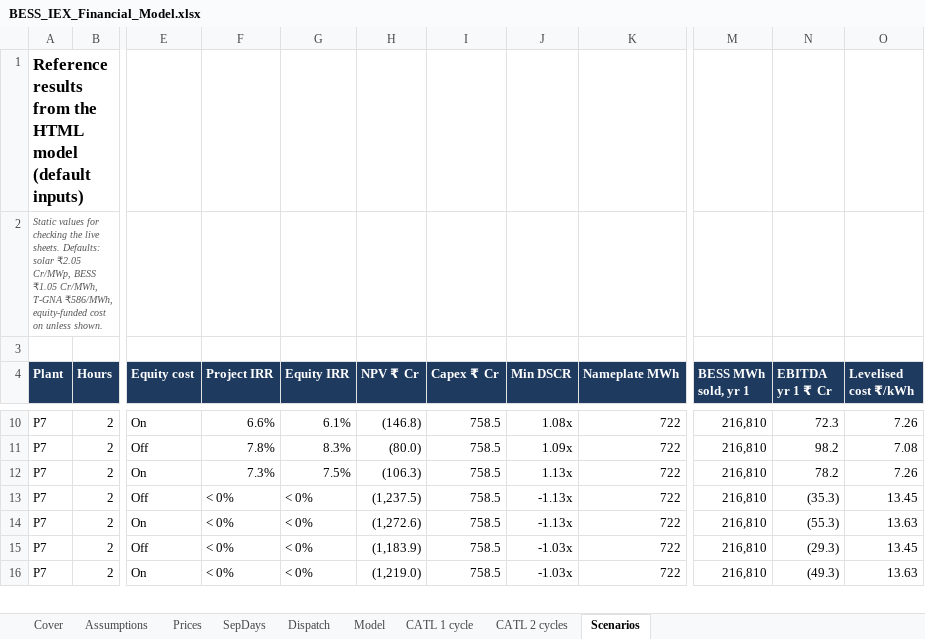
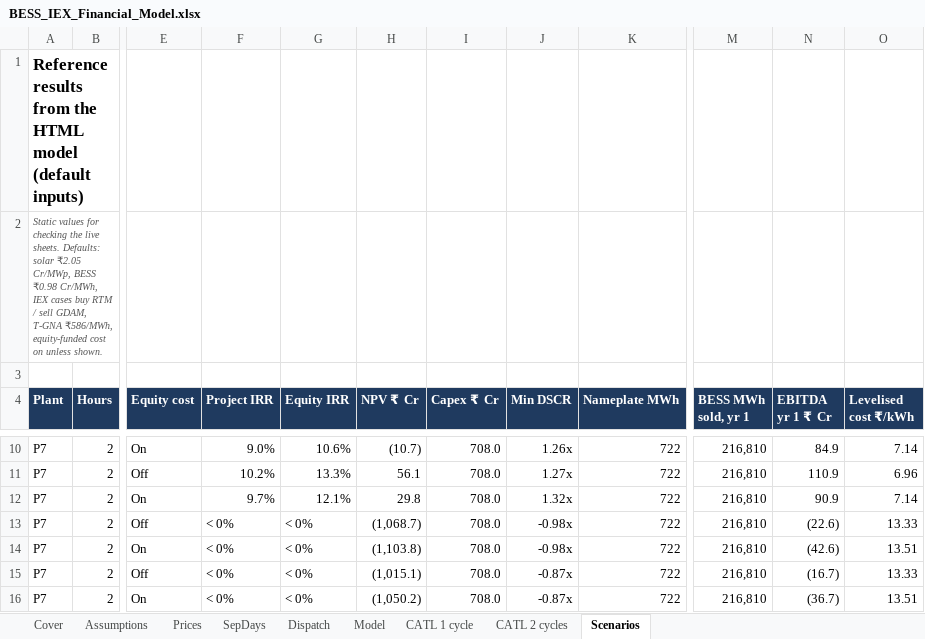
Before and after one commit to Ergplan/BESS-Energy-Sale, an Excel workbook: BESS_IEX_Financial_Model.xlsx, sheet Scenarios, drawn as a sheet; only a part is shown, gaps mark what is left out; values as stored, in another font and other column widths than the file's, no borders; the diff covers the shown part only; the diff names each change by its address in the sheet, - before the commit and + after, or states it on an @@ line.

```diff
--- a/BESS_IEX_Financial_Model.xlsx (sheet Scenarios)
+++ b/BESS_IEX_Financial_Model.xlsx (sheet Scenarios)
-A2 (Plant): …Cr/MWp, BESS ₹1.05 Cr/MWh, T-GNA ₹586/MWh,…
+A2 (Plant): …Cr/MWp, BESS ₹0.98 Cr/MWh, IEX cases buy RTM / sell GDAM, T-GNA ₹586/MWh,…
-F10 (Project IRR): 6.6%
+F10 (Project IRR): 9.0%
-G10 (Equity IRR): 6.1%
+G10 (Equity IRR): 10.6%
-H10 (NPV ₹ Cr): (146.8)
+H10 (NPV ₹ Cr): (10.7)
-I10:I16 (Capex ₹ Cr): 758.5
+I10:I16 (Capex ₹ Cr): 708.0
-J10 (Min DSCR): 1.08x
+J10 (Min DSCR): 1.26x
-N10 (EBITDA yr 1 ₹ Cr): 72.3
+N10 (EBITDA yr 1 ₹ Cr): 84.9
-O10 (Levelised cost ₹/kWh): 7.26
+O10 (Levelised cost ₹/kWh): 7.14
-F11 (Project IRR): 7.8%
+F11 (Project IRR): 10.2%
-G11 (Equity IRR): 8.3%
+G11 (Equity IRR): 13.3%
-H11 (NPV ₹ Cr): (80.0)
+H11 (NPV ₹ Cr): 56.1
-J11 (Min DSCR): 1.09x
+J11 (Min DSCR): 1.27x
-N11 (EBITDA yr 1 ₹ Cr): 98.2
+N11 (EBITDA yr 1 ₹ Cr): 110.9
-O11 (Levelised cost ₹/kWh): 7.08
+O11 (Levelised cost ₹/kWh): 6.96
-F12 (Project IRR): 7.3%
+F12 (Project IRR): 9.7%
-G12 (Equity IRR): 7.5%
+G12 (Equity IRR): 12.1%
-H12 (NPV ₹ Cr): (106.3)
+H12 (NPV ₹ Cr): 29.8
-J12 (Min DSCR): 1.13x
+J12 (Min DSCR): 1.32x
-N12 (EBITDA yr 1 ₹ Cr): 78.2
+N12 (EBITDA yr 1 ₹ Cr): 90.9
-O12 (Levelised cost ₹/kWh): 7.26
+O12 (Levelised cost ₹/kWh): 7.14
-H13 (NPV ₹ Cr): (1,237.5)
+H13 (NPV ₹ Cr): (1,068.7)
-J13:J14 (Min DSCR): -1.13x
+J13:J14 (Min DSCR): -0.98x
-N13 (EBITDA yr 1 ₹ Cr): (35.3)
+N13 (EBITDA yr 1 ₹ Cr): (22.6)
-O13 (Levelised cost ₹/kWh): 13.45
+O13 (Levelised cost ₹/kWh): 13.33
-H14 (NPV ₹ Cr): (1,272.6)
+H14 (NPV ₹ Cr): (1,103.8)
-N14 (EBITDA yr 1 ₹ Cr): (55.3)
+N14 (EBITDA yr 1 ₹ Cr): (42.6)
-O14 (Levelised cost ₹/kWh): 13.63
+O14 (Levelised cost ₹/kWh): 13.51
-H15 (NPV ₹ Cr): (1,183.9)
+H15 (NPV ₹ Cr): (1,015.1)
-J15:J16 (Min DSCR): -1.03x
+J15:J16 (Min DSCR): -0.87x
-N15 (EBITDA yr 1 ₹ Cr): (29.3)
+N15 (EBITDA yr 1 ₹ Cr): (16.7)
-O15 (Levelised cost ₹/kWh): 13.45
+O15 (Levelised cost ₹/kWh): 13.33
-H16 (NPV ₹ Cr): (1,219.0)
+H16 (NPV ₹ Cr): (1,050.2)
-N16 (EBITDA yr 1 ₹ Cr): (49.3)
+N16 (EBITDA yr 1 ₹ Cr): (36.7)
-O16 (Levelised cost ₹/kWh): 13.63
+O16 (Levelised cost ₹/kWh): 13.51
```
Also changed, not shown: 439 edited cells elsewhere in this sheet, sheet Assumptions, 9 other files.
